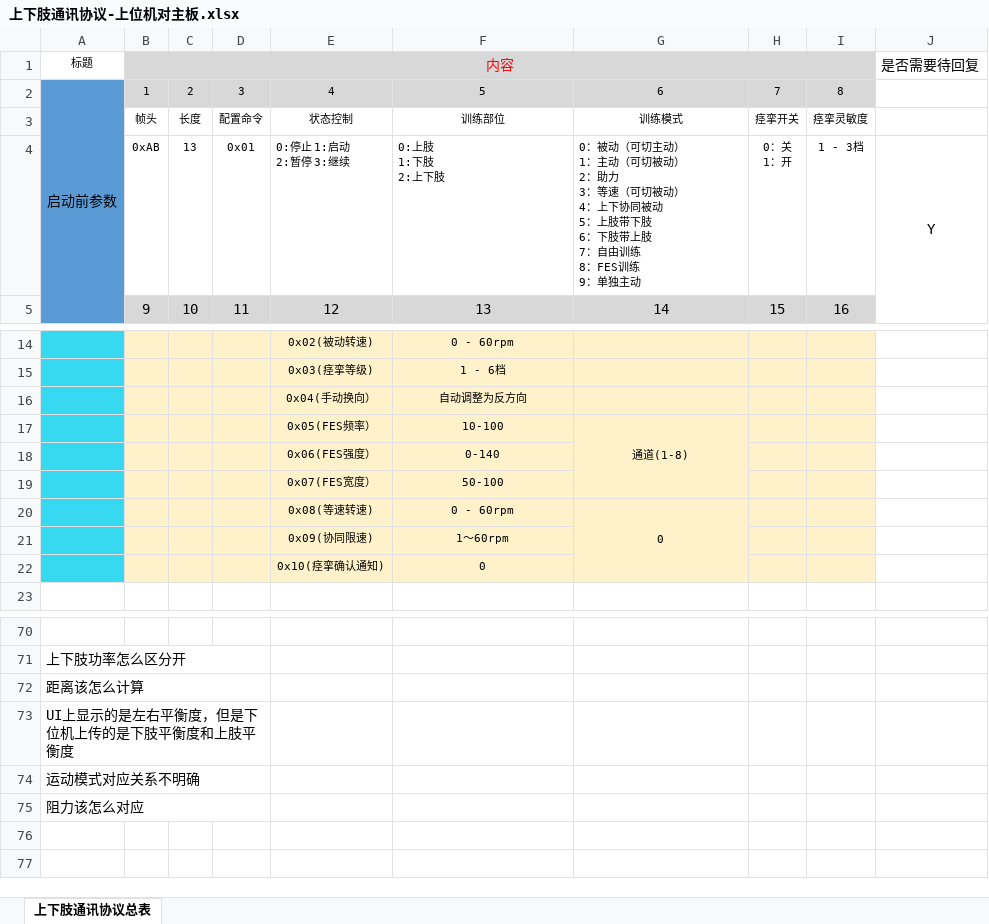
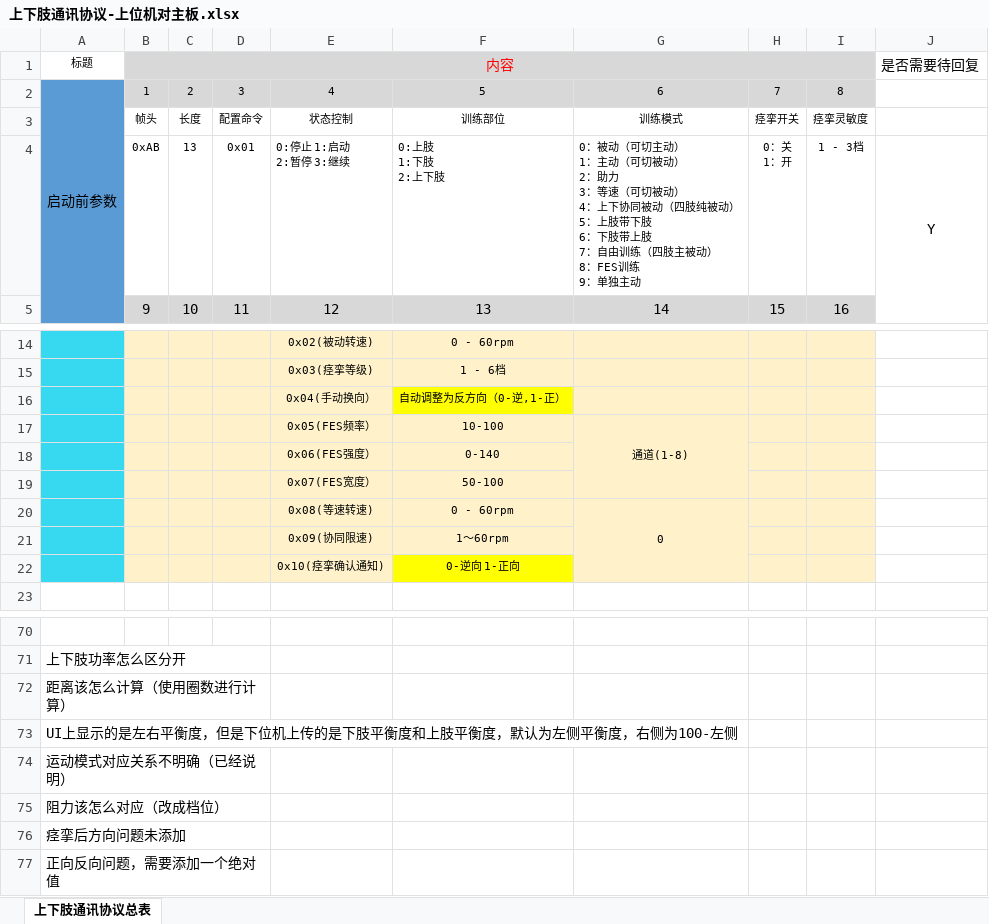
Before and after one commit to xiaosongzhi/LowUpLimp, an Excel workbook: Doc/上下肢通讯协议-上位机对主板.xlsx, sheet 上下肢通讯协议总表, drawn as a sheet; only a part is shown, gaps mark what is left out; values as stored, in another font and other column widths than the file's, no borders; removed rows and columns are numbered as before the commit, all else as after; ↵ is a line break in a cell; the diff names each change by its address in the sheet, - before the commit and + after, or states it on an @@ line.

```diff
--- a/Doc/上下肢通讯协议-上位机对主板.xlsx (sheet 上下肢通讯协议总表)
+++ b/Doc/上下肢通讯协议-上位机对主板.xlsx (sheet 上下肢通讯协议总表)
-G4: …协同被动 ↵ 5：上肢带下肢 ↵ 6：下肢带上肢 ↵ 7：自由训练 ↵ 8：FES…
+G4: …协同被动（四肢纯被动） ↵ 5：上肢带下肢 ↵ 6：下肢带上肢 ↵ 7：自由训练（四肢主被动） ↵ 8：FES…
-F16: 自动调整为反方向
+F16: 自动调整为反方向（0-逆,1-正）
-F16 fill: #FFF2CB
+F16 fill: #FFFF00
-F22: 0
+F22: 0-逆向 1-正向
-F22 fill: #FFF2CB
+F22 fill: #FFFF00
-A72: 距离该怎么计算
+A72: 距离该怎么计算（使用圈数进行计算）
-A73: UI上显示的是左右平衡度，但是下位机上传的是下肢平衡度和上肢平衡度
+A73: UI上显示的是左右平衡度，但是下位机上传的是下肢平衡度和上肢平衡度，默认为左侧平衡度，右侧为100-左侧
-A73:D73 merged
-A74: 运动模式对应关系不明确
+A74: 运动模式对应关系不明确（已经说明）
-A75: 阻力该怎么对应
+A75: 阻力该怎么对应（改成档位）
+row 76: 痉挛后方向问题未添加
+row 77: 正向反向问题，需要添加一个绝对值
```
Also changed, not shown: Doc/问题记录表.xlsx.
